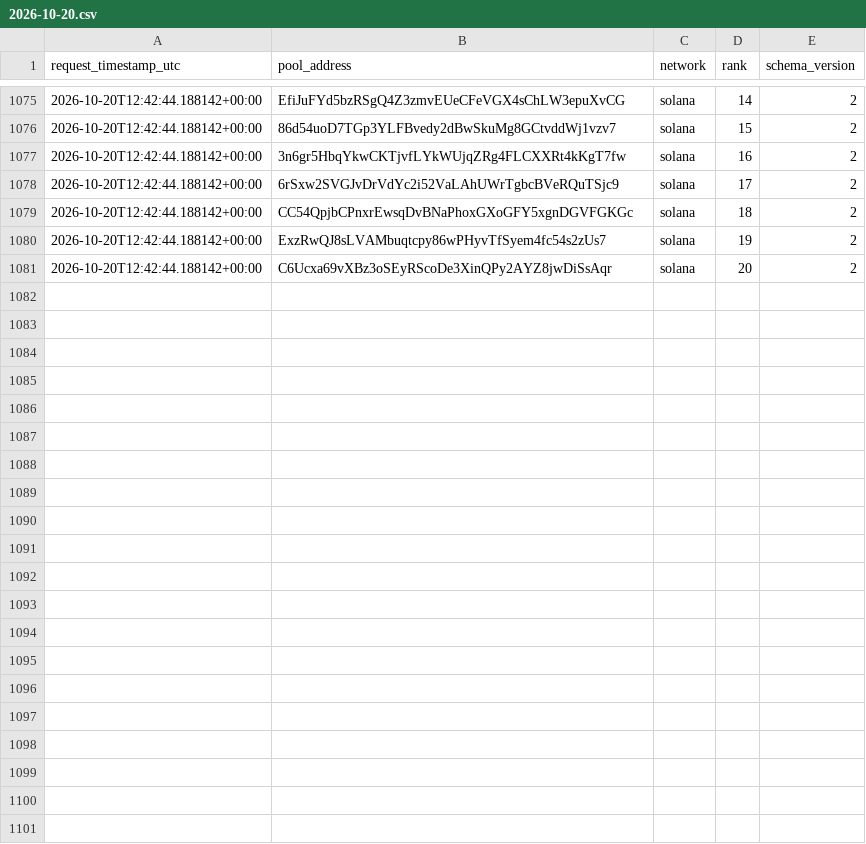
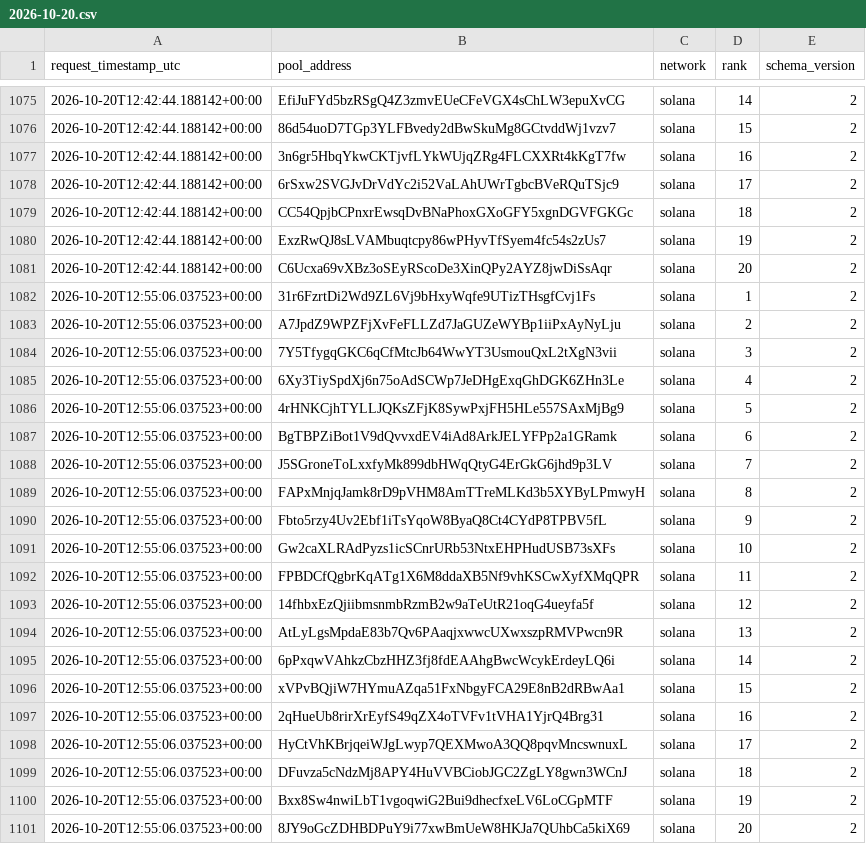
Before and after one commit to TheoooBa/Solana-Memecoin-Analysis, a CSV file: raw/new_pool_ranks/2026-10-20.csv, drawn as a sheet; only a part is shown, gaps mark what is left out; the diff names each change by its address in the sheet, - before the commit and + after, or states it on an @@ line.

```diff
--- a/raw/new_pool_ranks/2026-10-20.csv
+++ b/raw/new_pool_ranks/2026-10-20.csv
+row 1082: 2026-10-20T12:55:06.037523+00:00 | 31r6FzrtDi2Wd9ZL6Vj9bHxyWqfe9UTizTHsgfCvj1Fs | solana | 1 | 2
+row 1083: 2026-10-20T12:55:06.037523+00:00 | A7JpdZ9WPZFjXvFeFLLZd7JaGUZeWYBp1iiPxAyNyLju | solana | 2 | 2
+row 1084: 2026-10-20T12:55:06.037523+00:00 | 7Y5TfygqGKC6qCfMtcJb64WwYT3UsmouQxL2tXgN3vii | solana | 3 | 2
+row 1085: 2026-10-20T12:55:06.037523+00:00 | 6Xy3TiySpdXj6n75oAdSCWp7JeDHgExqGhDGK6ZHn3Le | solana | 4 | 2
+row 1086: 2026-10-20T12:55:06.037523+00:00 | 4rHNKCjhTYLLJQKsZFjK8SywPxjFH5HLe557SAxMjBg9 | solana | 5 | 2
+row 1087: 2026-10-20T12:55:06.037523+00:00 | BgTBPZiBot1V9dQvvxdEV4iAd8ArkJELYFPp2a1GRamk | solana | 6 | 2
+row 1088: 2026-10-20T12:55:06.037523+00:00 | J5SGroneToLxxfyMk899dbHWqQtyG4ErGkG6jhd9p3LV | solana | 7 | 2
+row 1089: 2026-10-20T12:55:06.037523+00:00 | FAPxMnjqJamk8rD9pVHM8AmTTreMLKd3b5XYByLPmwyH | solana | 8 | 2
+row 1090: 2026-10-20T12:55:06.037523+00:00 | Fbto5rzy4Uv2Ebf1iTsYqoW8ByaQ8Ct4CYdP8TPBV5fL | solana | 9 | 2
+row 1091: 2026-10-20T12:55:06.037523+00:00 | Gw2caXLRAdPyzs1icSCnrURb53NtxEHPHudUSB73sXFs | solana | 10 | 2
+row 1092: 2026-10-20T12:55:06.037523+00:00 | FPBDCfQgbrKqATg1X6M8ddaXB5Nf9vhKSCwXyfXMqQPR | solana | 11 | 2
+row 1093: 2026-10-20T12:55:06.037523+00:00 | 14fhbxEzQjiibmsnmbRzmB2w9aTeUtR21oqG4ueyfa5f | solana | 12 | 2
+row 1094: 2026-10-20T12:55:06.037523+00:00 | AtLyLgsMpdaE83b7Qv6PAaqjxwwcUXwxszpRMVPwcn9R | solana | 13 | 2
+row 1095: 2026-10-20T12:55:06.037523+00:00 | 6pPxqwVAhkzCbzHHZ3fj8fdEAAhgBwcWcykErdeyLQ6i | solana | 14 | 2
+row 1096: 2026-10-20T12:55:06.037523+00:00 | xVPvBQjiW7HYmuAZqa51FxNbgyFCA29E8nB2dRBwAa1 | solana | 15 | 2
+row 1097: 2026-10-20T12:55:06.037523+00:00 | 2qHueUb8rirXrEyfS49qZX4oTVFv1tVHA1YjrQ4Brg31 | solana | 16 | 2
+row 1098: 2026-10-20T12:55:06.037523+00:00 | HyCtVhKBrjqeiWJgLwyp7QEXMwoA3QQ8pqvMncswnuxL | solana | 17 | 2
+row 1099: 2026-10-20T12:55:06.037523+00:00 | DFuvza5cNdzMj8APY4HuVVBCiobJGC2ZgLY8gwn3WCnJ | solana | 18 | 2
+row 1100: 2026-10-20T12:55:06.037523+00:00 | Bxx8Sw4nwiLbT1vgoqwiG2Bui9dhecfxeLV6LoCGpMTF | solana | 19 | 2
+row 1101: 2026-10-20T12:55:06.037523+00:00 | 8JY9oGcZDHBDPuY9i77xwBmUeW8HKJa7QUhbCa5kiX69 | solana | 20 | 2
```
Also changed, not shown: logs/runs/2026-10-20.csv, raw/pool_registry/2026-10-20.csv, 5 other files.
